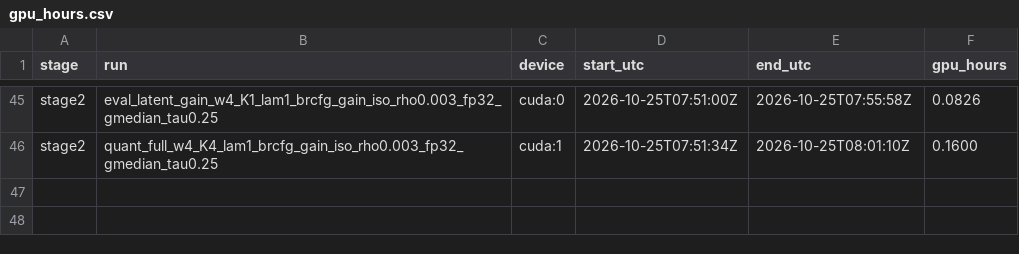
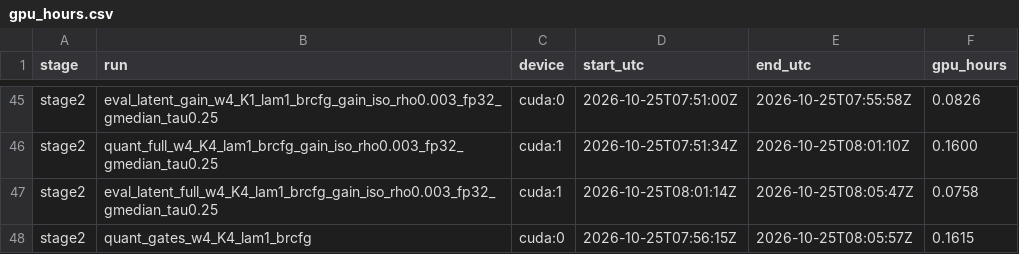
Before and after one commit to PseudoHunt/boa-dit, a CSV file: results/gpu_hours.csv, drawn as a sheet; only a part is shown, gaps mark what is left out.

```diff
--- a/results/gpu_hours.csv
+++ b/results/gpu_hours.csv
@@ -46 +46,3 @@ stage2,eval_latent_gain_w4_K1_lam1_brcfg_gain_iso_rho0.003_fp32_gmedian_tau0.25,
 stage2,quant_full_w4_K4_lam1_brcfg_gain_iso_rho0.003_fp32_gmedian_tau0.25,cuda:1,2026-10-25T07:51:34Z,2026-10-25T08:01:10Z,0.1600
+stage2,eval_latent_full_w4_K4_lam1_brcfg_gain_iso_rho0.003_fp32_gmedian_tau0.25,cuda:1,2026-10-25T08:01:14Z,2026-10-25T08:05:47Z,0.0758
+stage2,quant_gates_w4_K4_lam1_brcfg,cuda:0,2026-10-25T07:56:15Z,2026-10-25T08:05:57Z,0.1615
```
Also changed, not shown: 9 other files.
